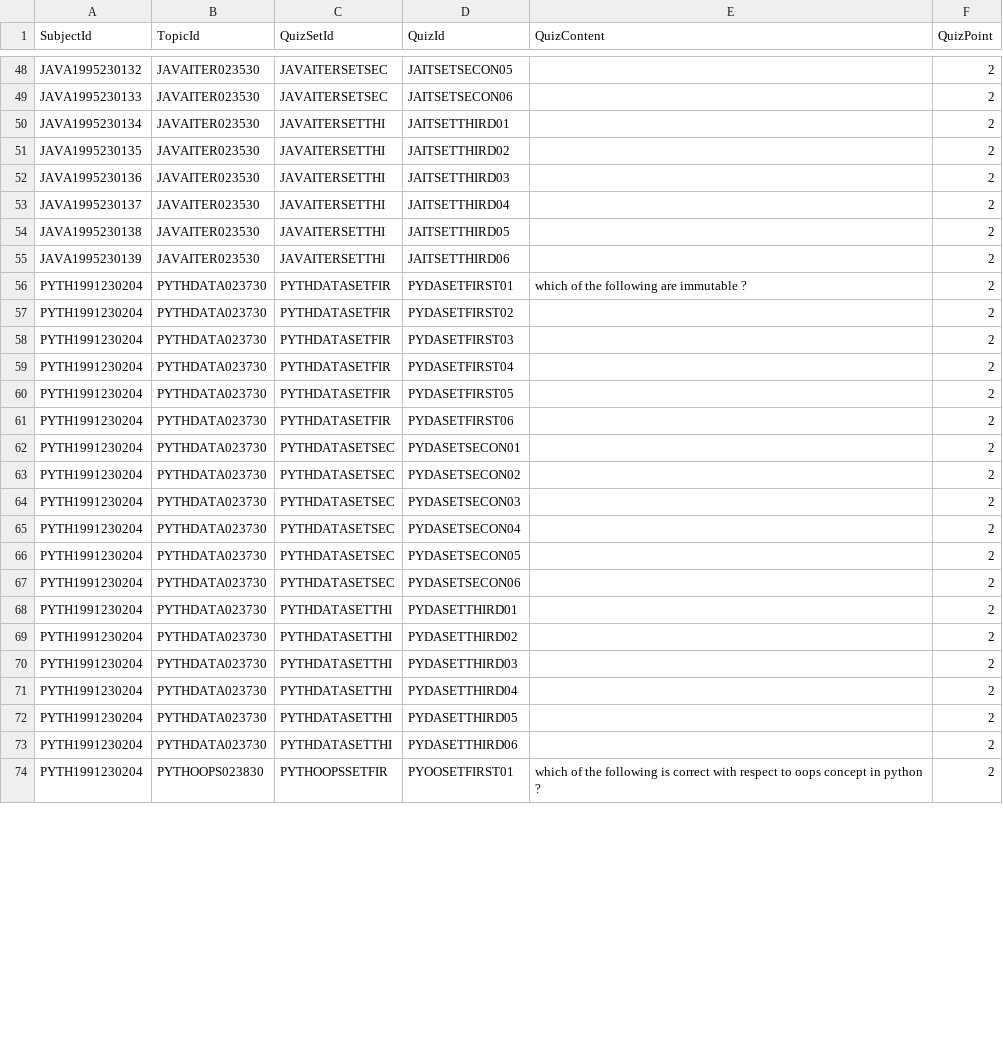
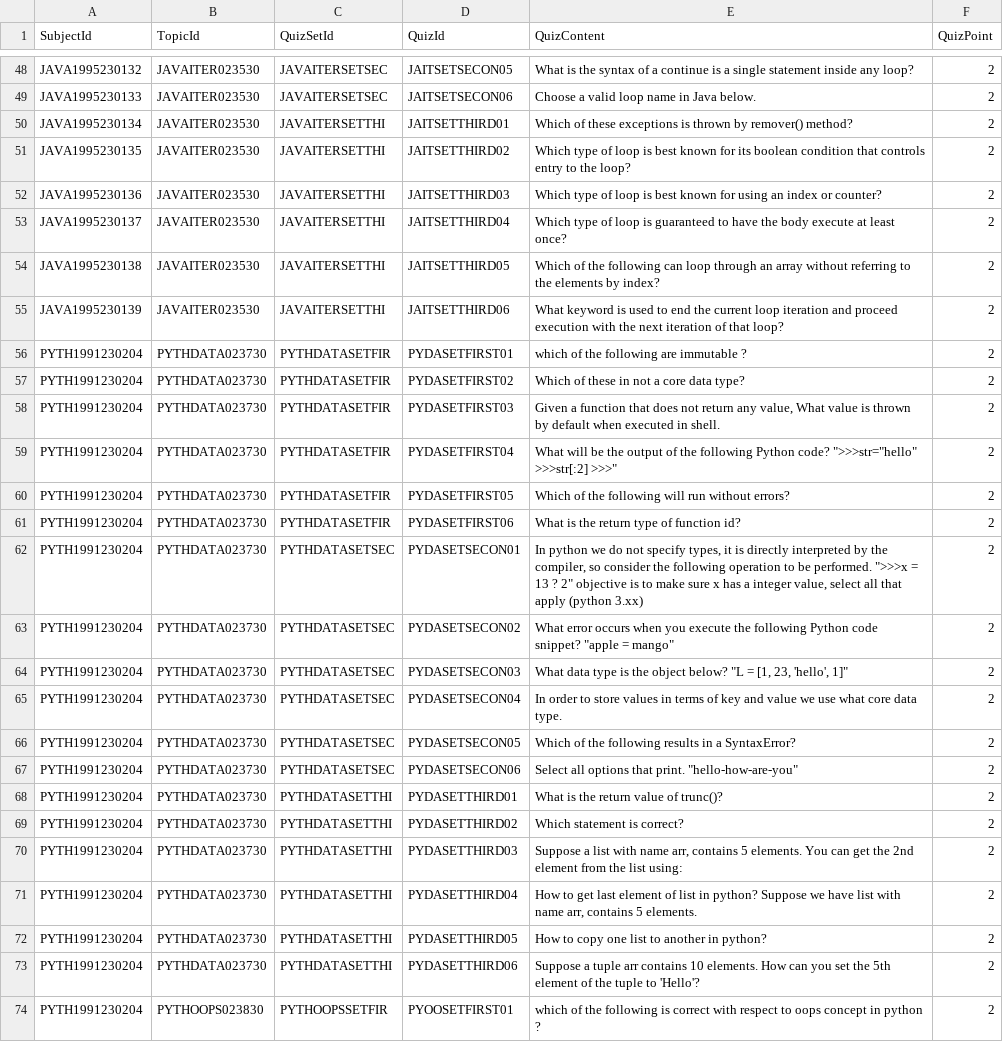
Before and after one commit to DINESH-SANKAR-SELVI/JAVA_WEB_PROJECT, a CSV file: main/webapp/dataOfTables/QUESTION.csv, drawn as a sheet; only a part is shown, gaps mark what is left out; the diff covers the shown part only; the diff names each change by its address in the sheet, - before the commit and + after, or states it on an @@ line.

```diff
--- a/main/webapp/dataOfTables/QUESTION.csv
+++ b/main/webapp/dataOfTables/QUESTION.csv
-E48 (QuizContent): (empty)
+E48 (QuizContent): What is the syntax of a continue is a single statement inside any loop?
-E49 (QuizContent): (empty)
+E49 (QuizContent): Choose a valid loop name in Java below.
-E50 (QuizContent): (empty)
+E50 (QuizContent): Which of these exceptions is thrown by remover() method?
-E51 (QuizContent): (empty)
+E51 (QuizContent): Which type of loop is best known for its boolean condition that controls entry to the loop?
-E52 (QuizContent): (empty)
+E52 (QuizContent): Which type of loop is best known for using an index or counter?
-E53 (QuizContent): (empty)
+E53 (QuizContent): Which type of loop is guaranteed to have the body execute at least once?
-E54 (QuizContent): (empty)
+E54 (QuizContent): Which of the following can loop through an array without referring to the elements by index?
-E55 (QuizContent): (empty)
+E55 (QuizContent): What keyword is used to end the current loop iteration and proceed execution with the next iteration of that loop?
-E57 (QuizContent): (empty)
+E57 (QuizContent): Which of these in not a core data type?
-E58 (QuizContent): (empty)
+E58 (QuizContent): Given a function that does not return any value, What value is thrown by default when executed in shell.
-E59 (QuizContent): (empty)
+E59 (QuizContent): What will be the output of the following Python code? ">>>str="hello" >>>str[:2] >>>"
-E60 (QuizContent): (empty)
+E60 (QuizContent): Which of the following will run without errors?
-E61 (QuizContent): (empty)
+E61 (QuizContent): What is the return type of function id?
-E62 (QuizContent): (empty)
+E62 (QuizContent): In python we do not specify types, it is directly interpreted by the compiler, so consider the following operation to be performed. ">>>x = 13 ? 2" objective is to make sure x has a integer value, select all that apply (python 3.xx)
-E63 (QuizContent): (empty)
+E63 (QuizContent): What error occurs when you execute the following Python code snippet? "apple = mango"
-E64 (QuizContent): (empty)
+E64 (QuizContent): What data type is the object below? "L = [1, 23, 'hello', 1]"
-E65 (QuizContent): (empty)
+E65 (QuizContent): In order to store values in terms of key and value we use what core data type.
-E66 (QuizContent): (empty)
+E66 (QuizContent): Which of the following results in a SyntaxError?
-E67 (QuizContent): (empty)
+E67 (QuizContent): Select all options that print. "hello-how-are-you"
-E68 (QuizContent): (empty)
+E68 (QuizContent): What is the return value of trunc()?
-E69 (QuizContent): (empty)
+E69 (QuizContent): Which statement is correct?
-E70 (QuizContent): (empty)
+E70 (QuizContent): Suppose a list with name arr, contains 5 elements. You can get the 2nd element from the list using:
-E71 (QuizContent): (empty)
+E71 (QuizContent): How to get last element of list in python? Suppose we have list with name arr, contains 5 elements.
-E72 (QuizContent): (empty)
+E72 (QuizContent): How to copy one list to another in python?
-E73 (QuizContent): (empty)
+E73 (QuizContent): Suppose a tuple arr contains 10 elements. How can you set the 5th element of the tuple to 'Hello'?
```
Also changed, not shown: 61 edited cells elsewhere in this file, main/webapp/dataOfTables/BATCHQUIZ.csv, main/webapp/dataOfTables/TOPICS.csv, 2 other files.
